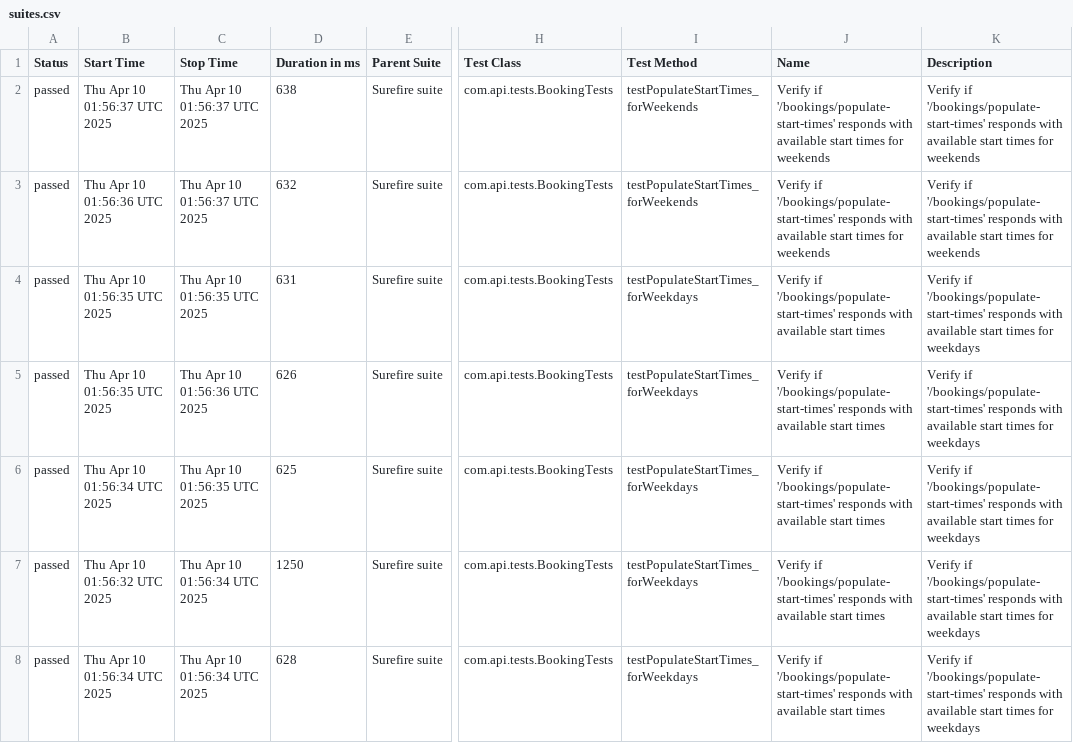
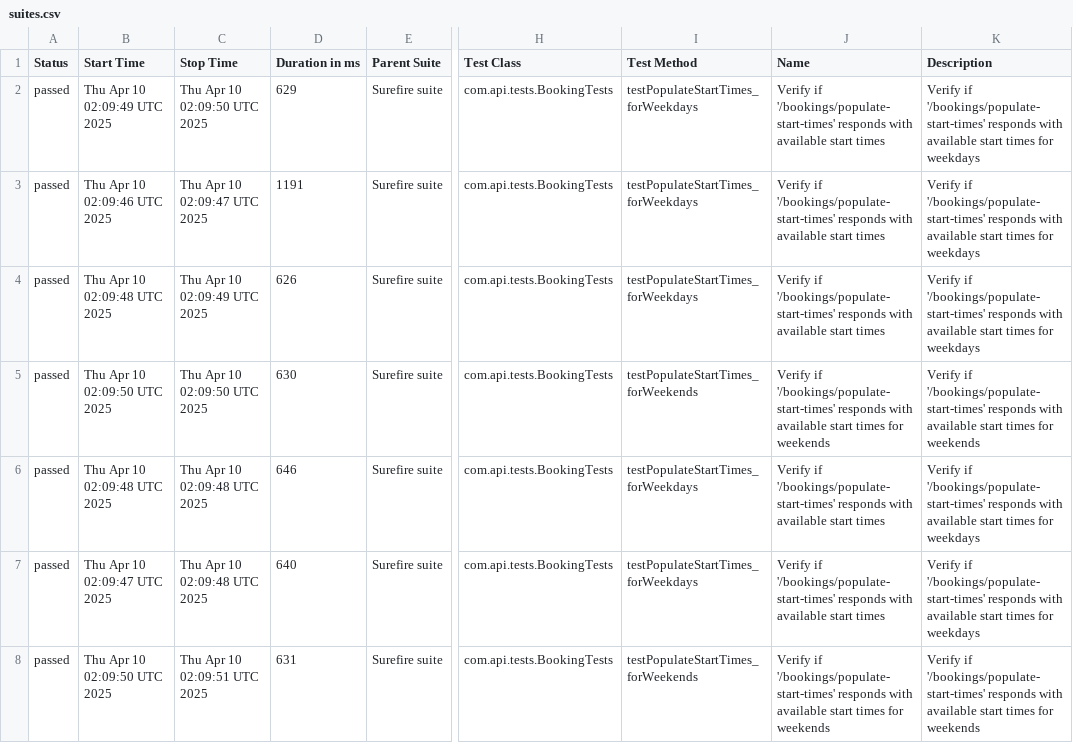
Before and after one commit to amitshokeen/PorticoTennisApp_API_TestAutomation, a CSV file: data/suites.csv, drawn as a sheet; only a part is shown, gaps mark what is left out; the diff names each change by its address in the sheet, - before the commit and + after, or states it on an @@ line.

```diff
--- a/data/suites.csv
+++ b/data/suites.csv
-B2 (Start Time): Thu Apr 10 01:56:37 UTC 2025
+B2 (Start Time): Thu Apr 10 02:09:49 UTC 2025
-C2 (Stop Time): Thu Apr 10 01:56:37 UTC 2025
+C2 (Stop Time): Thu Apr 10 02:09:50 UTC 2025
-D2 (Duration in ms): 638
+D2 (Duration in ms): 629
-I2:I3 (Test Method): testPopulateStartTimes_forWeekends
+I2:I3 (Test Method): testPopulateStartTimes_forWeekdays
-J2:J3 (Name): …start times for weekends
+J2:J3 (Name): …start times
-K2:K3 (Description): …times for weekends
+K2:K3 (Description): …times for weekdays
-B3 (Start Time): Thu Apr 10 01:56:36 UTC 2025
+B3 (Start Time): Thu Apr 10 02:09:46 UTC 2025
-C3 (Stop Time): Thu Apr 10 01:56:37 UTC 2025
+C3 (Stop Time): Thu Apr 10 02:09:47 UTC 2025
-D3 (Duration in ms): 632
+D3 (Duration in ms): 1191
-B4 (Start Time): Thu Apr 10 01:56:35 UTC 2025
+B4 (Start Time): Thu Apr 10 02:09:48 UTC 2025
-C4 (Stop Time): Thu Apr 10 01:56:35 UTC 2025
+C4 (Stop Time): Thu Apr 10 02:09:49 UTC 2025
-D4 (Duration in ms): 631
+D4 (Duration in ms): 626
-B5 (Start Time): Thu Apr 10 01:56:35 UTC 2025
+B5 (Start Time): Thu Apr 10 02:09:50 UTC 2025
-C5 (Stop Time): Thu Apr 10 01:56:36 UTC 2025
+C5 (Stop Time): Thu Apr 10 02:09:50 UTC 2025
-D5 (Duration in ms): 626
+D5 (Duration in ms): 630
-I5 (Test Method): testPopulateStartTimes_forWeekdays
+I5 (Test Method): testPopulateStartTimes_forWeekends
-J5 (Name): …start times
+J5 (Name): …start times for weekends
-K5 (Description): …times for weekdays
+K5 (Description): …times for weekends
-B6 (Start Time): Thu Apr 10 01:56:34 UTC 2025
+B6 (Start Time): Thu Apr 10 02:09:48 UTC 2025
-C6 (Stop Time): Thu Apr 10 01:56:35 UTC 2025
+C6 (Stop Time): Thu Apr 10 02:09:48 UTC 2025
-D6 (Duration in ms): 625
+D6 (Duration in ms): 646
-B7 (Start Time): Thu Apr 10 01:56:32 UTC 2025
+B7 (Start Time): Thu Apr 10 02:09:47 UTC 2025
-C7 (Stop Time): Thu Apr 10 01:56:34 UTC 2025
+C7 (Stop Time): Thu Apr 10 02:09:48 UTC 2025
-D7 (Duration in ms): 1250
+D7 (Duration in ms): 640
-B8 (Start Time): Thu Apr 10 01:56:34 UTC 2025
+B8 (Start Time): Thu Apr 10 02:09:50 UTC 2025
-C8 (Stop Time): Thu Apr 10 01:56:34 UTC 2025
+C8 (Stop Time): Thu Apr 10 02:09:51 UTC 2025
-D8 (Duration in ms): 628
+D8 (Duration in ms): 631
-I8 (Test Method): testPopulateStartTimes_forWeekdays
+I8 (Test Method): testPopulateStartTimes_forWeekends
-J8 (Name): …start times
+J8 (Name): …start times for weekends
-K8 (Description): …times for weekdays
+K8 (Description): …times for weekends
```
Also changed, not shown: 30 other files.
